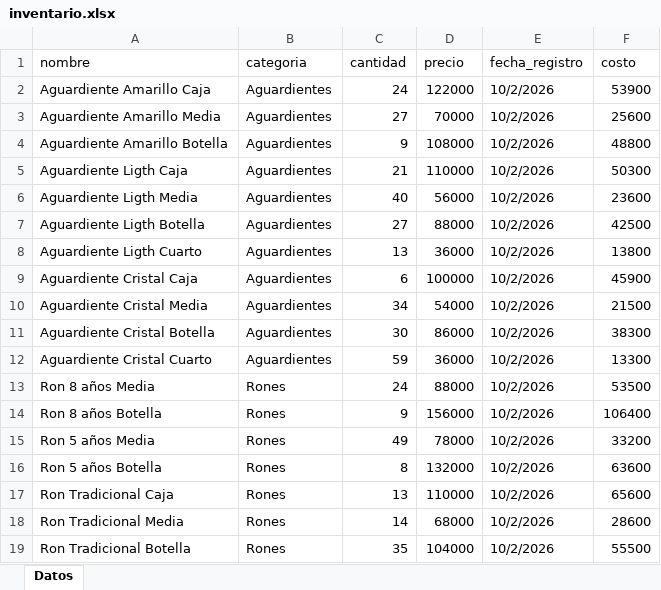
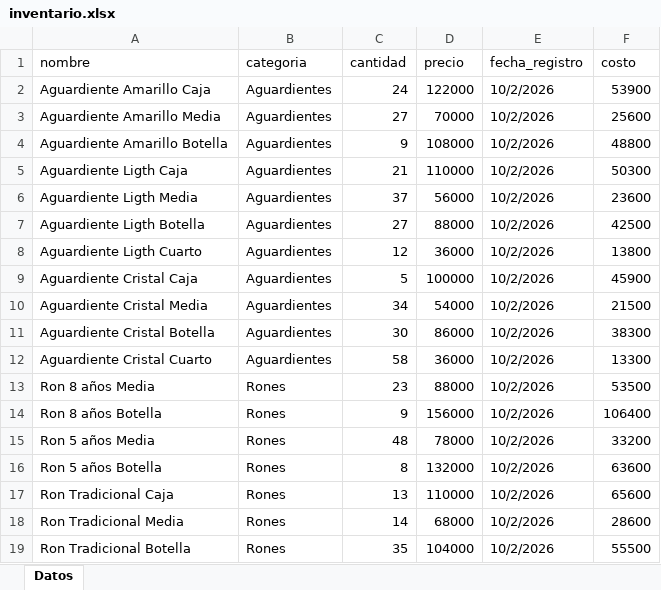
Before and after one commit to esjim01/LasTrompetasPos.github.oi, an Excel workbook: data/inventario.xlsx, sheet Datos, drawn as a sheet; only a part is shown; values as stored, in another font and other column widths than the file's, no borders; the diff covers the shown part only; the diff names each change by its address in the sheet, - before the commit and + after, or states it on an @@ line.

```diff
--- a/data/inventario.xlsx (sheet Datos)
+++ b/data/inventario.xlsx (sheet Datos)
-C6 (cantidad): 40
+C6 (cantidad): 37
-C8 (cantidad): 13
+C8 (cantidad): 12
-C9 (cantidad): 6
+C9 (cantidad): 5
-C12 (cantidad): 59
+C12 (cantidad): 58
-C13 (cantidad): 24
+C13 (cantidad): 23
-C15 (cantidad): 49
+C15 (cantidad): 48
```
Also changed, not shown: 11 edited cells elsewhere in this sheet, data/gastos.xlsx, data/usuarios.xlsx, 7 other files.
